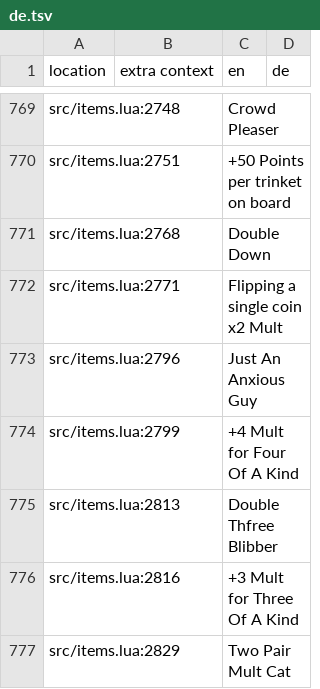
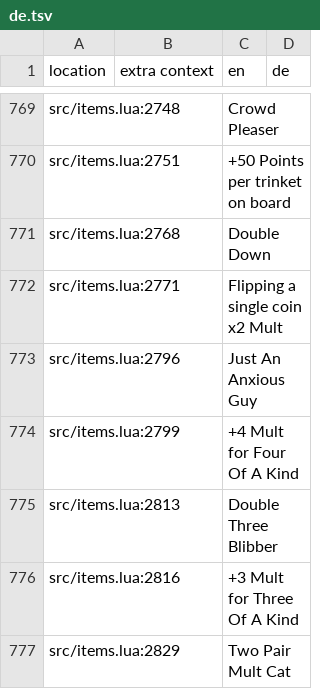
Before and after one commit to 1bardesign/dhne-translation, a TSV file: de.tsv, drawn as a sheet; only a part is shown, gaps mark what is left out.

Commit message:
fixed blibber name, capitalised pierog

```diff
--- a/de.tsv
+++ b/de.tsv
@@ -774,3 +774,3 @@ src/items.lua:2796		Just An Anxious Guy
 src/items.lua:2799		+4 Mult for Four Of A Kind	
-src/items.lua:2813		Double Thfree Blibber	
+src/items.lua:2813		Double Three Blibber	
 src/items.lua:2816		+3 Mult for Three Of A Kind	
```
Also changed, not shown: en.tsv, pl.tsv, 3 other files.
